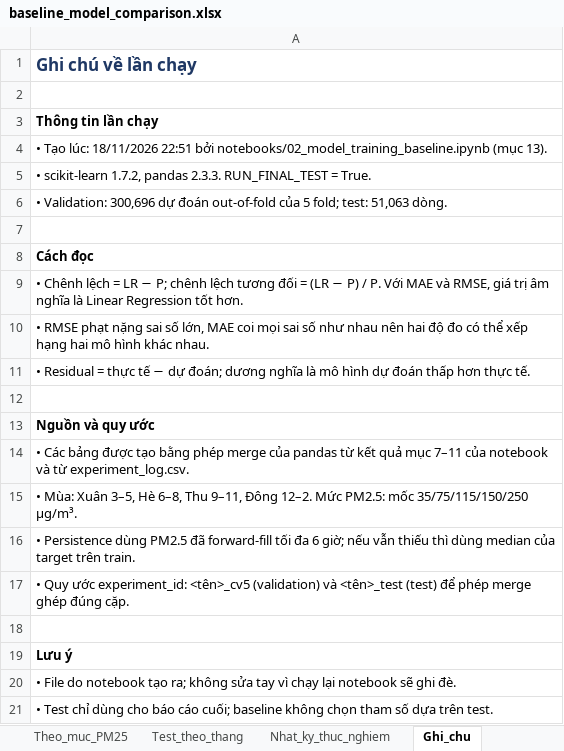
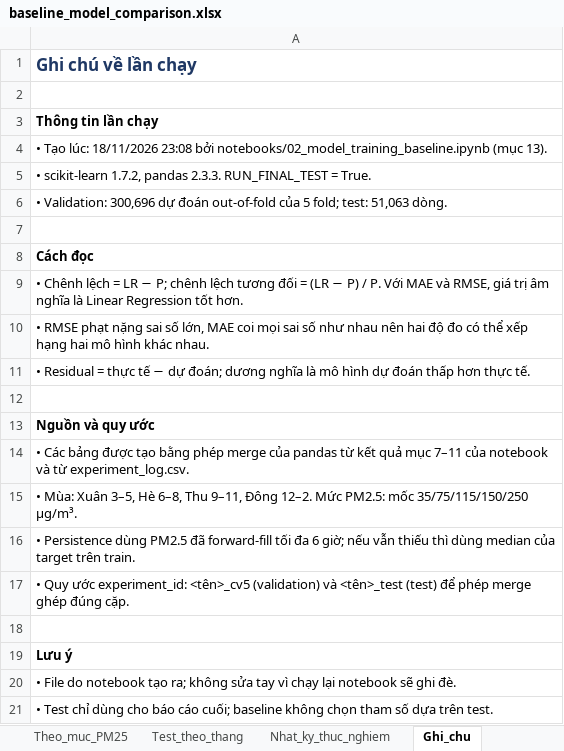
Before and after one commit to bjruly/sgu_finalproject_machinelearning_2026-2027, an Excel workbook: outputs/baseline_model_comparison.xlsx, sheet Ghi_chu, drawn as a sheet; values as stored, in another font and other column widths than the file's, no borders; the diff names each change by its address in the sheet, - before the commit and + after, or states it on an @@ line.

```diff
--- a/outputs/baseline_model_comparison.xlsx (sheet Ghi_chu)
+++ b/outputs/baseline_model_comparison.xlsx (sheet Ghi_chu)
-A4: …lúc: 18/11/2026 22:51 bởi notebooks/02_model_training_baseline.ipynb…
+A4: …lúc: 18/11/2026 23:08 bởi notebooks/02_model_training_baseline.ipynb…
```
Also changed, not shown: 15 other files.
